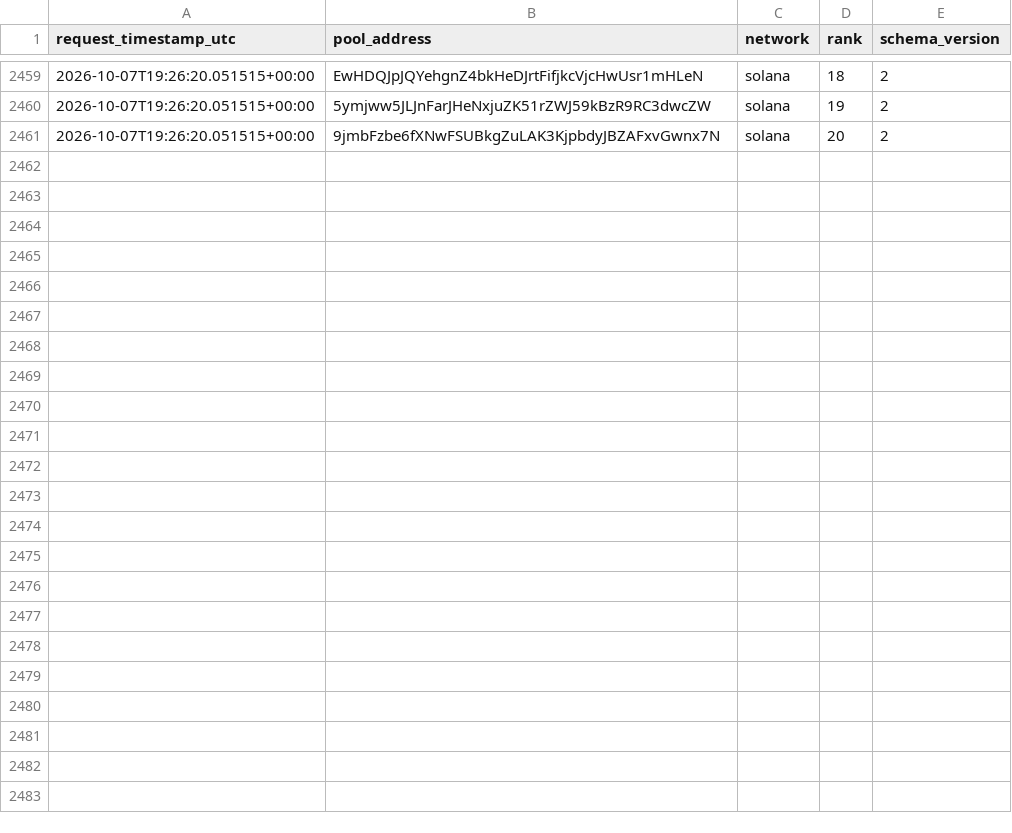
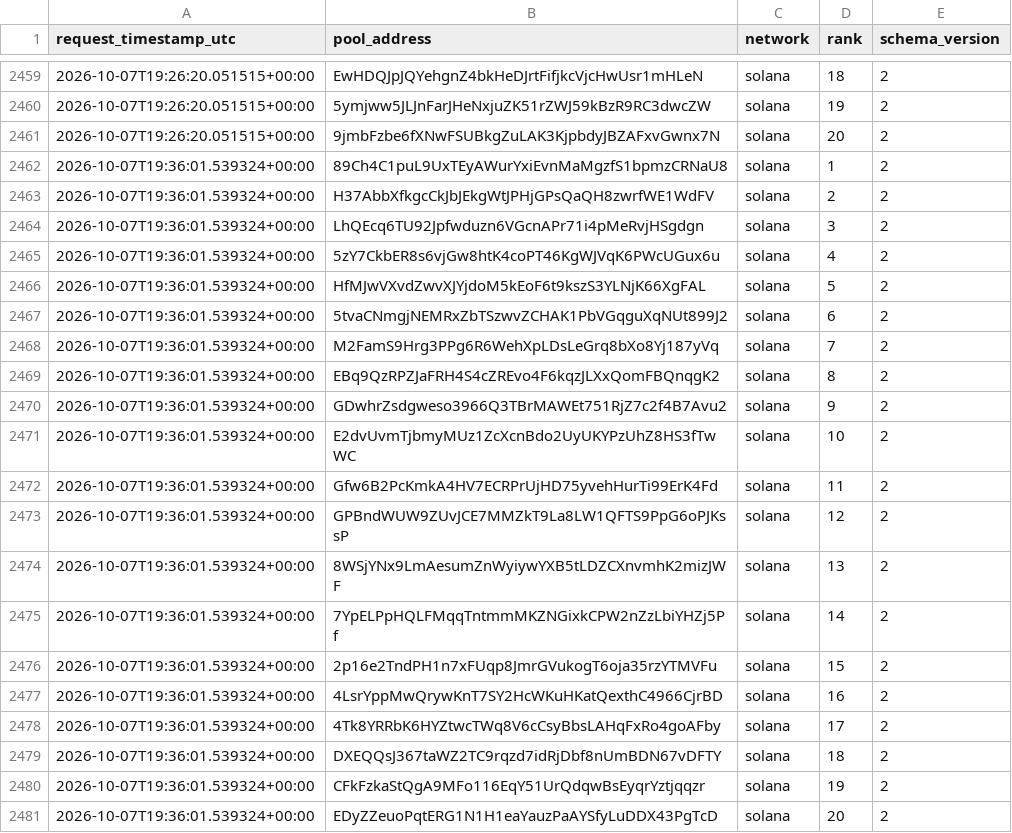
Before and after one commit to TheoooBa/Solana-Memecoin-Analysis, a CSV file: raw/new_pool_ranks/2026-10-07.csv, drawn as a sheet; only a part is shown, gaps mark what is left out.

```diff
--- a/raw/new_pool_ranks/2026-10-07.csv
+++ b/raw/new_pool_ranks/2026-10-07.csv
@@ -2461 +2461,21 @@ request_timestamp_utc,pool_address,network,rank,schema_version
 2026-10-07T19:26:20.051515+00:00,9jmbFzbe6fXNwFSUBkgZuLAK3KjpbdyJBZAFxvGwnx7N,solana,20,2
+2026-10-07T19:36:01.539324+00:00,89Ch4C1puL9UxTEyAWurYxiEvnMaMgzfS1bpmzCRNaU8,solana,1,2
+2026-10-07T19:36:01.539324+00:00,H37AbbXfkgcCkJbJEkgWtJPHjGPsQaQH8zwrfWE1WdFV,solana,2,2
+2026-10-07T19:36:01.539324+00:00,LhQEcq6TU92Jpfwduzn6VGcnAPr71i4pMeRvjHSgdgn,solana,3,2
+2026-10-07T19:36:01.539324+00:00,5zY7CkbER8s6vjGw8htK4coPT46KgWJVqK6PWcUGux6u,solana,4,2
+2026-10-07T19:36:01.539324+00:00,HfMJwVXvdZwvXJYjdoM5kEoF6t9kszS3YLNjK66XgFAL,solana,5,2
+2026-10-07T19:36:01.539324+00:00,5tvaCNmgjNEMRxZbTSzwvZCHAK1PbVGqguXqNUt899J2,solana,6,2
+2026-10-07T19:36:01.539324+00:00,M2FamS9Hrg3PPg6R6WehXpLDsLeGrq8bXo8Yj187yVq,solana,7,2
+2026-10-07T19:36:01.539324+00:00,EBq9QzRPZJaFRH4S4cZREvo4F6kqzJLXxQomFBQnqgK2,solana,8,2
+2026-10-07T19:36:01.539324+00:00,GDwhrZsdgweso3966Q3TBrMAWEt751RjZ7c2f4B7Avu2,solana,9,2
+2026-10-07T19:36:01.539324+00:00,E2dvUvmTjbmyMUz1ZcXcnBdo2UyUKYPzUhZ8HS3fTwWC,solana,10,2
+2026-10-07T19:36:01.539324+00:00,Gfw6B2PcKmkA4HV7ECRPrUjHD75yvehHurTi99ErK4Fd,solana,11,2
+2026-10-07T19:36:01.539324+00:00,GPBndWUW9ZUvJCE7MMZkT9La8LW1QFTS9PpG6oPJKssP,solana,12,2
+2026-10-07T19:36:01.539324+00:00,8WSjYNx9LmAesumZnWyiywYXB5tLDZCXnvmhK2mizJWF,solana,13,2
+2026-10-07T19:36:01.539324+00:00,7YpELPpHQLFMqqTntmmMKZNGixkCPW2nZzLbiYHZj5Pf,solana,14,2
+2026-10-07T19:36:01.539324+00:00,2p16e2TndPH1n7xFUqp8JmrGVukogT6oja35rzYTMVFu,solana,15,2
+2026-10-07T19:36:01.539324+00:00,4LsrYppMwQrywKnT7SY2HcWKuHKatQexthC4966CjrBD,solana,16,2
+2026-10-07T19:36:01.539324+00:00,4Tk8YRRbK6HYZtwcTWq8V6cCsyBbsLAHqFxRo4goAFby,solana,17,2
+2026-10-07T19:36:01.539324+00:00,DXEQQsJ367taWZ2TC9rqzd7idRjDbf8nUmBDN67vDFTY,solana,18,2
+2026-10-07T19:36:01.539324+00:00,CFkFzkaStQgA9MFo116EqY51UrQdqwBsEyqrYztjqqzr,solana,19,2
+2026-10-07T19:36:01.539324+00:00,EDyZZeuoPqtERG1N1H1eaYauzPaAYSfyLuDDX43PgTcD,solana,20,2
```
Also changed, not shown: logs/runs/2026-10-07.csv, raw/pool_registry/2026-10-07.csv, 4 other files.
